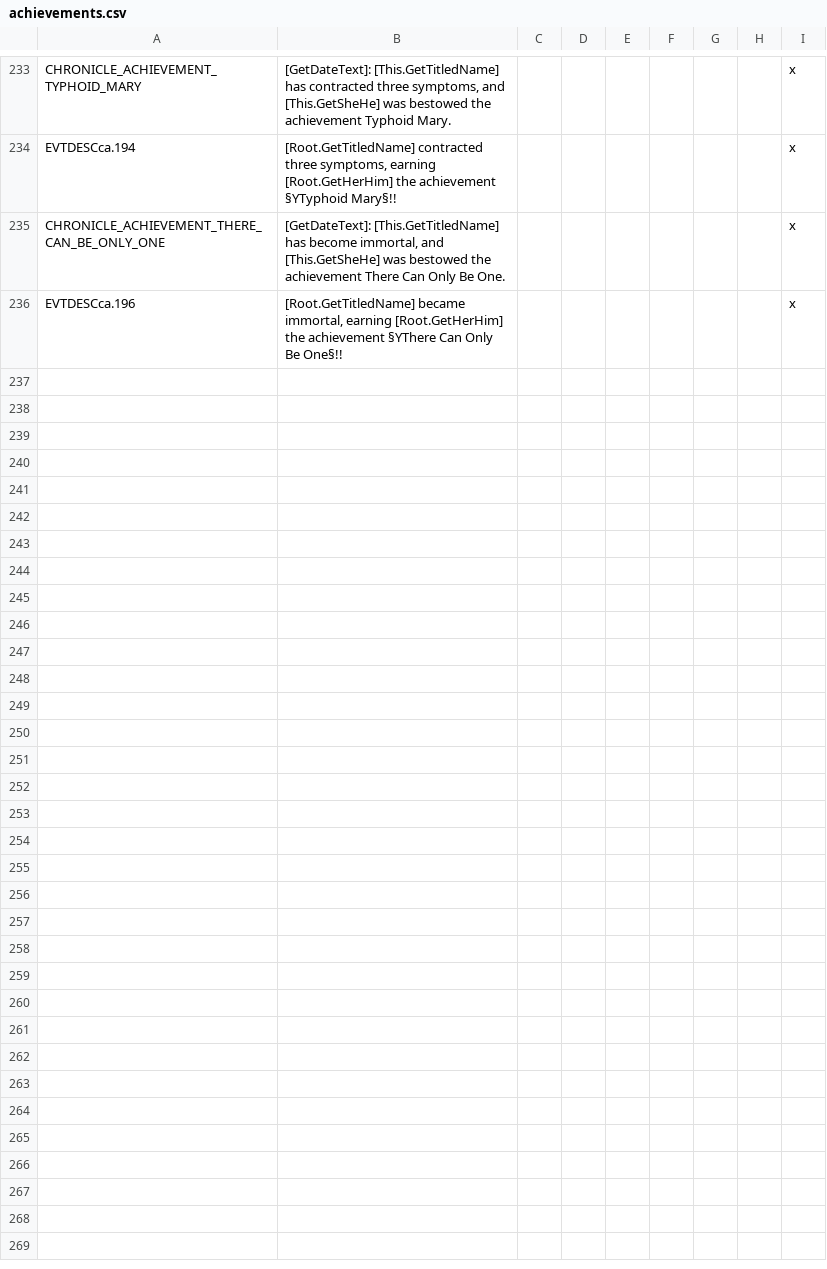
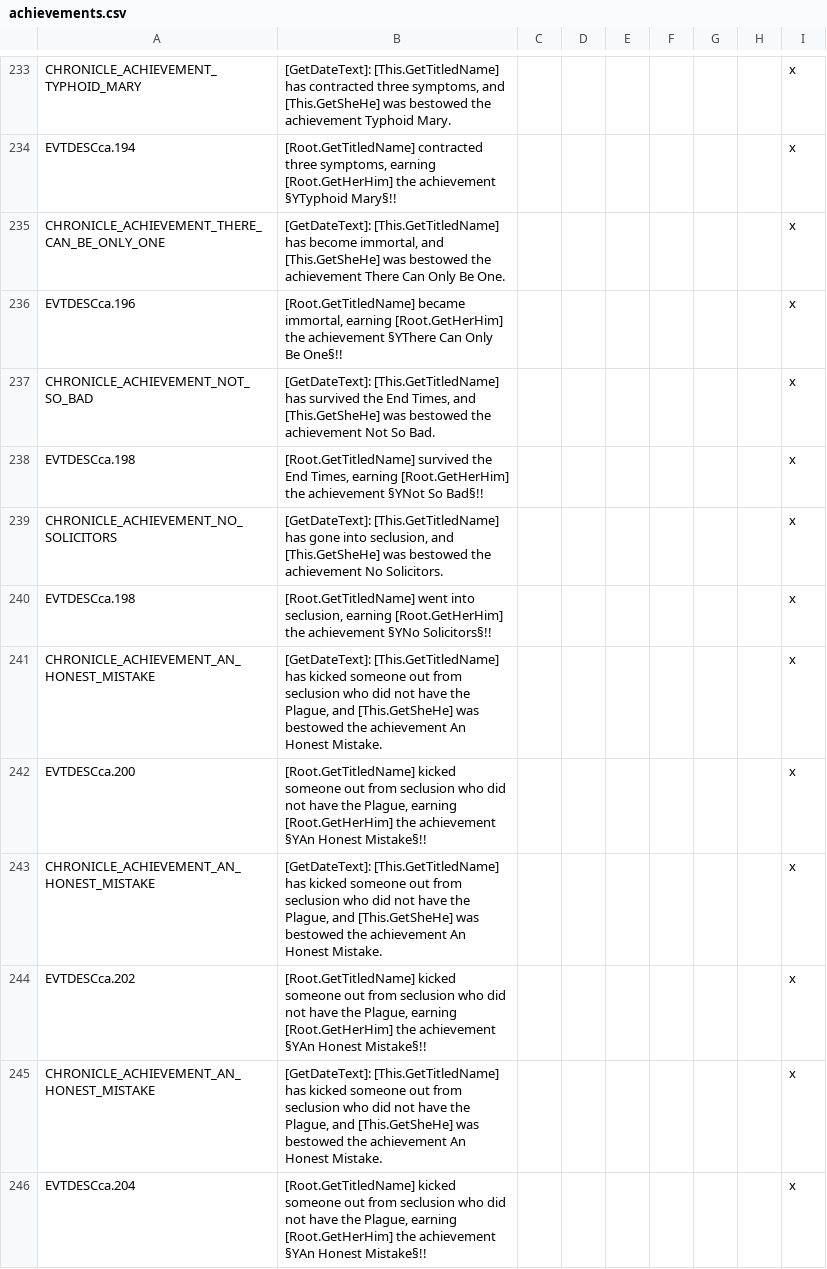
Before and after one commit to Numahr/lux-invicta-repository, a CSV file: localisation/achievements.csv, drawn as a sheet; only a part is shown, gaps mark what is left out.

```diff
--- a/localisation/achievements.csv
+++ b/localisation/achievements.csv
@@ -236 +236,11 @@ CHRONICLE_ACHIEVEMENT_THERE_CAN_BE_ONLY_ONE;[GetDateText]: [This.GetTitledName]
 EVTDESCca.196;[Root.GetTitledName] became immortal, earning [Root.GetHerHim] the achievement §YThere Can Only Be One§!!;;;;;;;x
+CHRONICLE_ACHIEVEMENT_NOT_SO_BAD;[GetDateText]: [This.GetTitledName] has survived the End Times, and [This.GetSheHe] was bestowed the achievement Not So Bad.;;;;;;;x
+EVTDESCca.198;[Root.GetTitledName] survived the End Times, earning [Root.GetHerHim] the achievement §YNot So Bad§!!;;;;;;;x
+CHRONICLE_ACHIEVEMENT_NO_SOLICITORS;[GetDateText]: [This.GetTitledName] has gone into seclusion, and [This.GetSheHe] was bestowed the achievement No Solicitors.;;;;;;;x
+EVTDESCca.198;[Root.GetTitledName] went into seclusion, earning [Root.GetHerHim] the achievement §YNo Solicitors§!!;;;;;;;x
+CHRONICLE_ACHIEVEMENT_AN_HONEST_MISTAKE;[GetDateText]: [This.GetTitledName] has kicked someone out from seclusion who did not have the Plague, and [This.GetSheHe] was bestowed the achievement An Honest Mistake.;;;;;;;x
+EVTDESCca.200;[Root.GetTitledName] kicked someone out from seclusion who did not have the Plague, earning [Root.GetHerHim] the achievement §YAn Honest Mistake§!!;;;;;;;x
+CHRONICLE_ACHIEVEMENT_AN_HONEST_MISTAKE;[GetDateText]: [This.GetTitledName] has kicked someone out from seclusion who did not have the Plague, and [This.GetSheHe] was bestowed the achievement An Honest Mistake.;;;;;;;x
+EVTDESCca.202;[Root.GetTitledName] kicked someone out from seclusion who did not have the Plague, earning [Root.GetHerHim] the achievement §YAn Honest Mistake§!!;;;;;;;x
+CHRONICLE_ACHIEVEMENT_AN_HONEST_MISTAKE;[GetDateText]: [This.GetTitledName] has kicked someone out from seclusion who did not have the Plague, and [This.GetSheHe] was bestowed the achievement An Honest Mistake.;;;;;;;x
+EVTDESCca.204;[Root.GetTitledName] kicked someone out from seclusion who did not have the Plague, earning [Root.GetHerHim] the achievement §YAn Honest Mistake§!!;;;;;;;x
```
Also changed, not shown: 9 other files.
